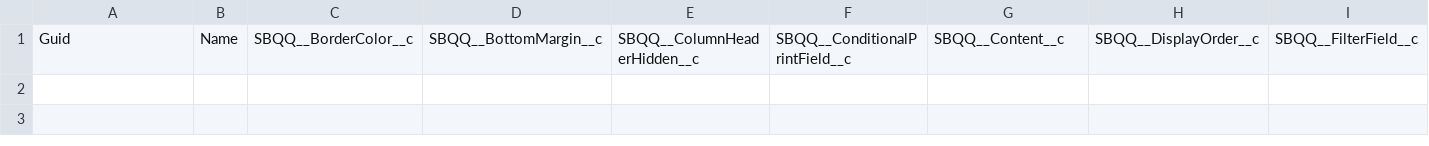
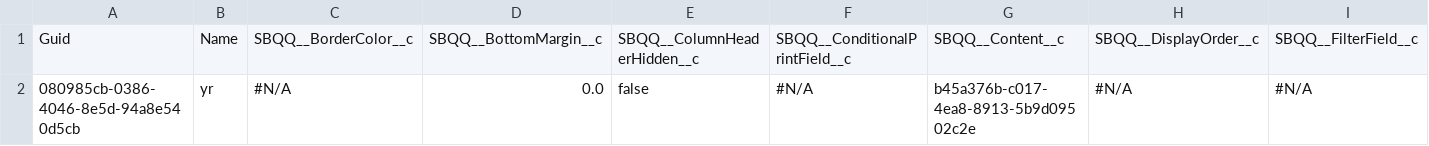
Before and after one commit to Prodlymoover/F10Test, a CSV file: SBQQ__TemplateSection__c.csv, drawn as a sheet; only a part is shown; rows hold the shown columns only; the diff names each change by its address in the sheet, - before the commit and + after, or states it on an @@ line.

```diff
--- a/SBQQ__TemplateSection__c.csv
+++ b/SBQQ__TemplateSection__c.csv
+row 2: 080985cb-0386-4046-8e5d-94a8e540d5cb | yr | #N/A | 0.0 | false | #N/A | b45a376b-c017-4ea8-8913-5b9d09502c2e | #N/A | #N/A
```
Also changed, not shown: SBQQ__LineColumn__c.csv, SBQQ__QuoteTemplate__c.csv, 1 other file.
